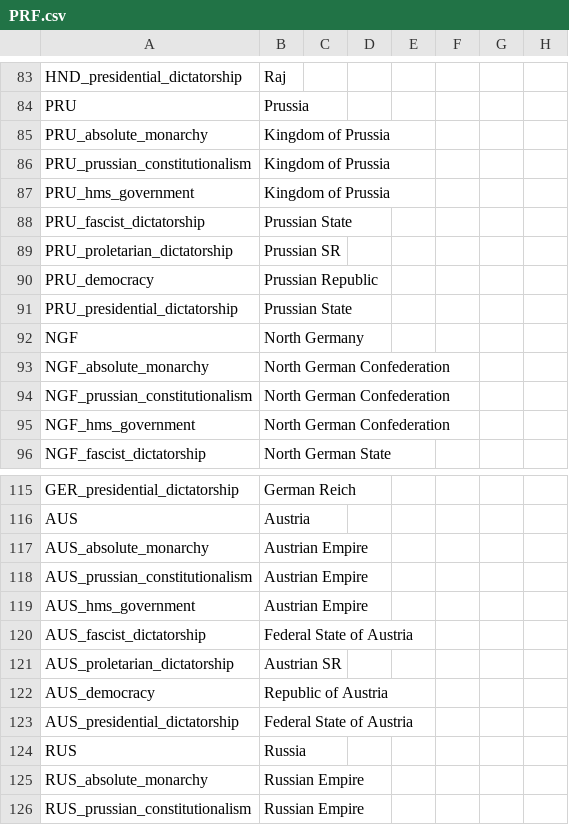
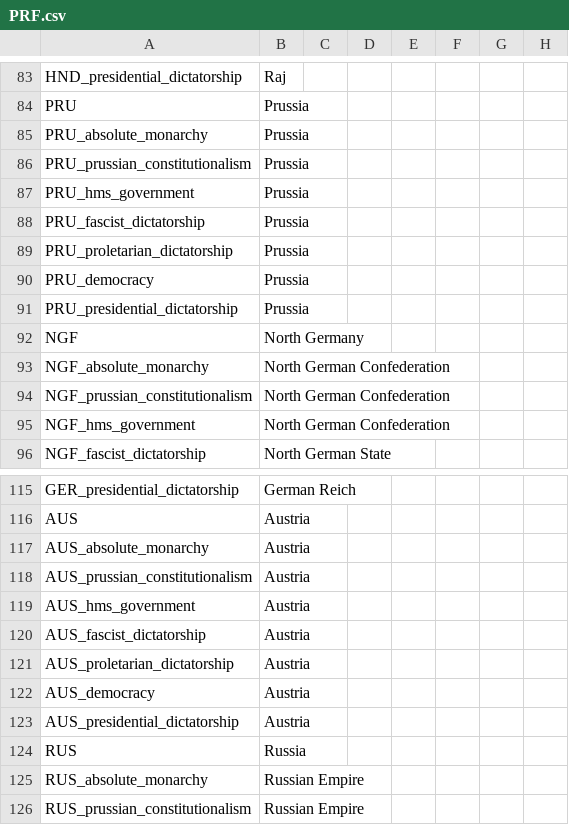
Before and after one commit to Proffan25/IGoR-PRF, a CSV file: localisation/PRF.csv, drawn as a sheet; only a part is shown, gaps mark what is left out; the diff covers the shown part only; the diff names each change by its address in the sheet, - before the commit and + after, or states it on an @@ line.

```diff
--- a/localisation/PRF.csv
+++ b/localisation/PRF.csv
-B85:B87: Kingdom of Prussia
+B85:B87: Prussia
-B88: Prussian State
+B88: Prussia
-B89: Prussian SR
+B89: Prussia
-B90: Prussian Republic
+B90: Prussia
-B91: Prussian State
+B91: Prussia
-B117:B119: Austrian Empire
+B117:B119: Austria
-B120: Federal State of Austria
+B120: Austria
-B121: Austrian SR
+B121: Austria
-B122: Republic of Austria
+B122: Austria
-B123: Federal State of Austria
+B123: Austria
```
Also changed, not shown: 22 added rows elsewhere in this file, localisation/00_HPM_countries.csv, localisation/00_Regions.csv, 5 other files.
